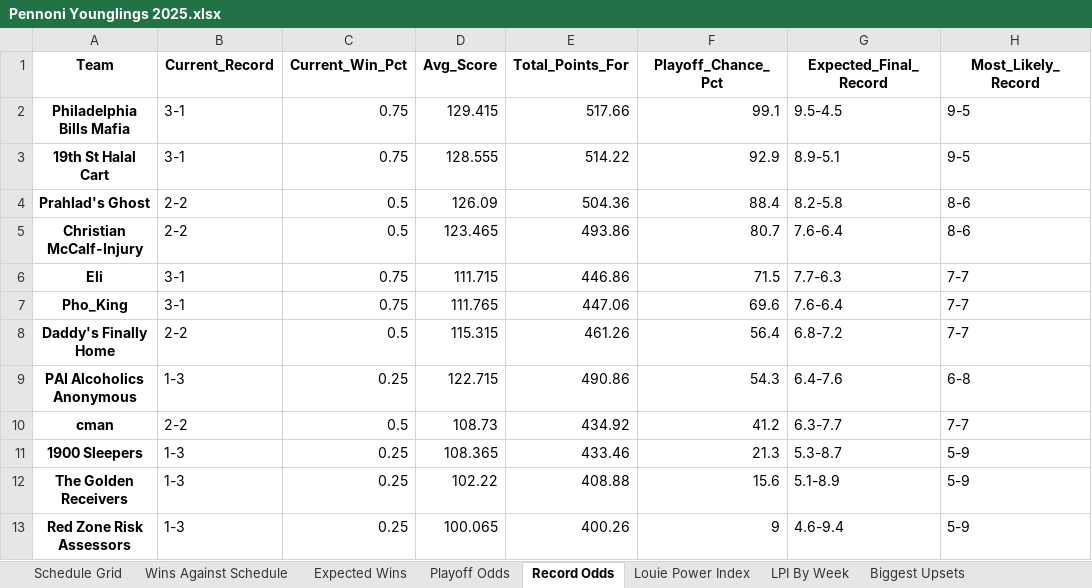
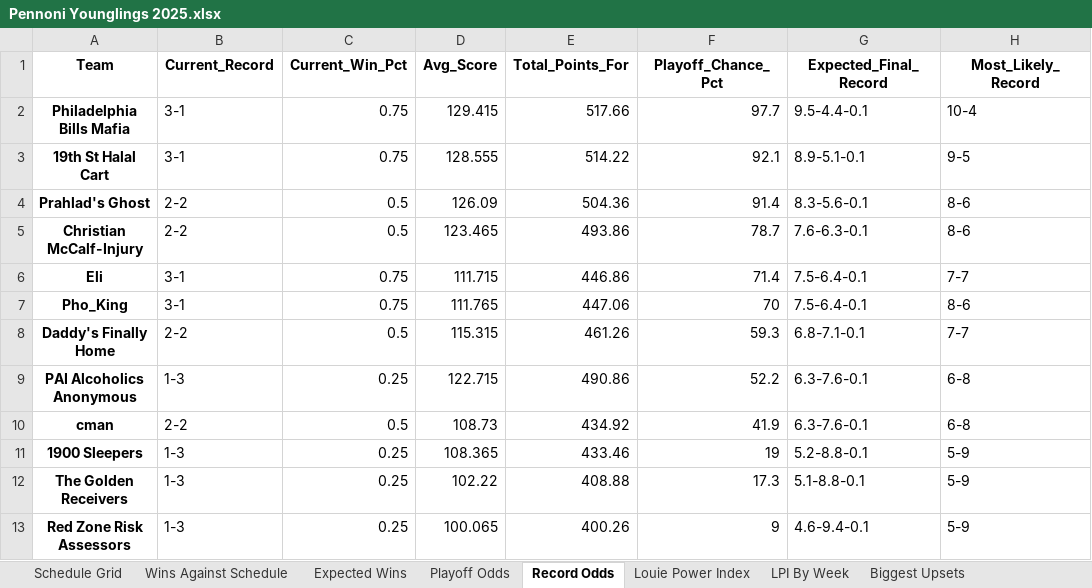
Before and after one commit to LouieR3/FantasyFootballApp, an Excel workbook: leagues/Pennoni Younglings 2025.xlsx, sheet Record Odds, drawn as a sheet; values as stored, in another font and other column widths than the file's, no borders; the diff names each change by its address in the sheet, - before the commit and + after, or states it on an @@ line.

```diff
--- a/leagues/Pennoni Younglings 2025.xlsx (sheet Record Odds)
+++ b/leagues/Pennoni Younglings 2025.xlsx (sheet Record Odds)
-F2 (Playoff_Chance_Pct): 99.1
+F2 (Playoff_Chance_Pct): 97.7
-G2 (Expected_Final_Record): 9.5-4.5
+G2 (Expected_Final_Record): 9.5-4.4-0.1
-H2 (Most_Likely_Record): 9-5
+H2 (Most_Likely_Record): 10-4
-F3 (Playoff_Chance_Pct): 92.9
+F3 (Playoff_Chance_Pct): 92.1
-G3 (Expected_Final_Record): 8.9-5.1
+G3 (Expected_Final_Record): 8.9-5.1-0.1
-F4 (Playoff_Chance_Pct): 88.4
+F4 (Playoff_Chance_Pct): 91.4
-G4 (Expected_Final_Record): 8.2-5.8
+G4 (Expected_Final_Record): 8.3-5.6-0.1
-F5 (Playoff_Chance_Pct): 80.7
+F5 (Playoff_Chance_Pct): 78.7
-G5 (Expected_Final_Record): 7.6-6.4
+G5 (Expected_Final_Record): 7.6-6.3-0.1
-F6 (Playoff_Chance_Pct): 71.5
+F6 (Playoff_Chance_Pct): 71.4
-G6 (Expected_Final_Record): 7.7-6.3
+G6 (Expected_Final_Record): 7.5-6.4-0.1
-F7 (Playoff_Chance_Pct): 69.6
+F7 (Playoff_Chance_Pct): 70
-G7 (Expected_Final_Record): 7.6-6.4
+G7 (Expected_Final_Record): 7.5-6.4-0.1
-H7 (Most_Likely_Record): 7-7
+H7 (Most_Likely_Record): 8-6
-F8 (Playoff_Chance_Pct): 56.4
+F8 (Playoff_Chance_Pct): 59.3
-G8 (Expected_Final_Record): 6.8-7.2
+G8 (Expected_Final_Record): 6.8-7.1-0.1
-F9 (Playoff_Chance_Pct): 54.3
+F9 (Playoff_Chance_Pct): 52.2
-G9 (Expected_Final_Record): 6.4-7.6
+G9 (Expected_Final_Record): 6.3-7.6-0.1
-F10 (Playoff_Chance_Pct): 41.2
+F10 (Playoff_Chance_Pct): 41.9
-G10 (Expected_Final_Record): 6.3-7.7
+G10 (Expected_Final_Record): 6.3-7.6-0.1
-H10 (Most_Likely_Record): 7-7
+H10 (Most_Likely_Record): 6-8
-F11 (Playoff_Chance_Pct): 21.3
+F11 (Playoff_Chance_Pct): 19
-G11 (Expected_Final_Record): 5.3-8.7
+G11 (Expected_Final_Record): 5.2-8.8-0.1
-F12 (Playoff_Chance_Pct): 15.6
+F12 (Playoff_Chance_Pct): 17.3
-G12 (Expected_Final_Record): 5.1-8.9
+G12 (Expected_Final_Record): 5.1-8.8-0.1
-G13 (Expected_Final_Record): 4.6-9.4
+G13 (Expected_Final_Record): 4.6-9.4-0.1
```
Also changed, not shown: sheet Playoff Odds, leagues/0755 Fantasy Football 2025.xlsx, leagues/Family Fantasy 2025.xlsx, 12 other files.
